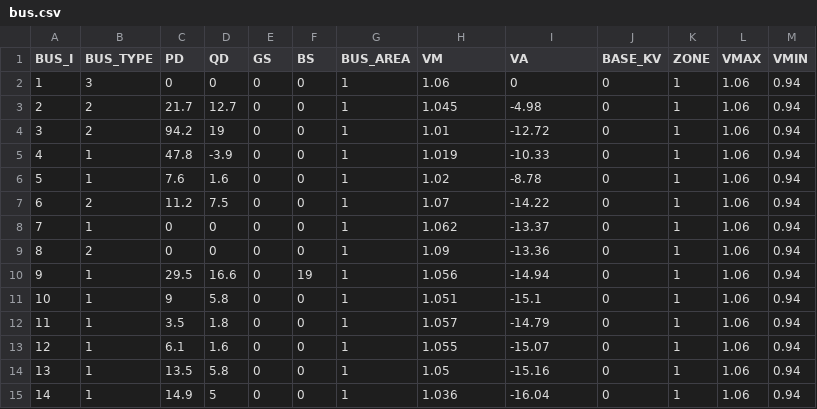
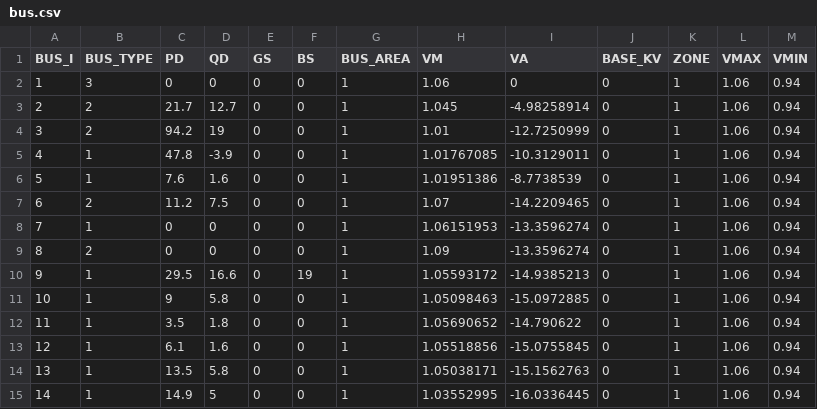
Before and after one commit to casecsv/ieee14, a CSV file: bus.csv, drawn as a sheet.

```diff
--- a/bus.csv
+++ b/bus.csv
@@ -2,14 +2,14 @@ BUS_I,BUS_TYPE,PD,QD,GS,BS,BUS_AREA,VM,VA,BASE_KV,ZONE,VMAX,VMIN
 1,3,0,0,0,0,1,1.06,0,0,1,1.06,0.94
-2,2,21.7,12.7,0,0,1,1.045,-4.98,0,1,1.06,0.94
-3,2,94.2,19,0,0,1,1.01,-12.72,0,1,1.06,0.94
-4,1,47.8,-3.9,0,0,1,1.019,-10.33,0,1,1.06,0.94
-5,1,7.6,1.6,0,0,1,1.02,-8.78,0,1,1.06,0.94
-6,2,11.2,7.5,0,0,1,1.07,-14.22,0,1,1.06,0.94
-7,1,0,0,0,0,1,1.062,-13.37,0,1,1.06,0.94
-8,2,0,0,0,0,1,1.09,-13.36,0,1,1.06,0.94
-9,1,29.5,16.6,0,19,1,1.056,-14.94,0,1,1.06,0.94
-10,1,9,5.8,0,0,1,1.051,-15.1,0,1,1.06,0.94
-11,1,3.5,1.8,0,0,1,1.057,-14.79,0,1,1.06,0.94
-12,1,6.1,1.6,0,0,1,1.055,-15.07,0,1,1.06,0.94
-13,1,13.5,5.8,0,0,1,1.05,-15.16,0,1,1.06,0.94
-14,1,14.9,5,0,0,1,1.036,-16.04,0,1,1.06,0.94
+2,2,21.7,12.7,0,0,1,1.045,-4.98258914,0,1,1.06,0.94
+3,2,94.2,19,0,0,1,1.01,-12.7250999,0,1,1.06,0.94
+4,1,47.8,-3.9,0,0,1,1.01767085,-10.3129011,0,1,1.06,0.94
+5,1,7.6,1.6,0,0,1,1.01951386,-8.7738539,0,1,1.06,0.94
+6,2,11.2,7.5,0,0,1,1.07,-14.2209465,0,1,1.06,0.94
+7,1,0,0,0,0,1,1.06151953,-13.3596274,0,1,1.06,0.94
+8,2,0,0,0,0,1,1.09,-13.3596274,0,1,1.06,0.94
+9,1,29.5,16.6,0,19,1,1.05593172,-14.9385213,0,1,1.06,0.94
+10,1,9,5.8,0,0,1,1.05098463,-15.0972885,0,1,1.06,0.94
+11,1,3.5,1.8,0,0,1,1.05690652,-14.790622,0,1,1.06,0.94
+12,1,6.1,1.6,0,0,1,1.05518856,-15.0755845,0,1,1.06,0.94
+13,1,13.5,5.8,0,0,1,1.05038171,-15.1562763,0,1,1.06,0.94
+14,1,14.9,5,0,0,1,1.03552995,-16.0336445,0,1,1.06,0.94
```
Also changed, not shown: branch.csv, gen.csv.
